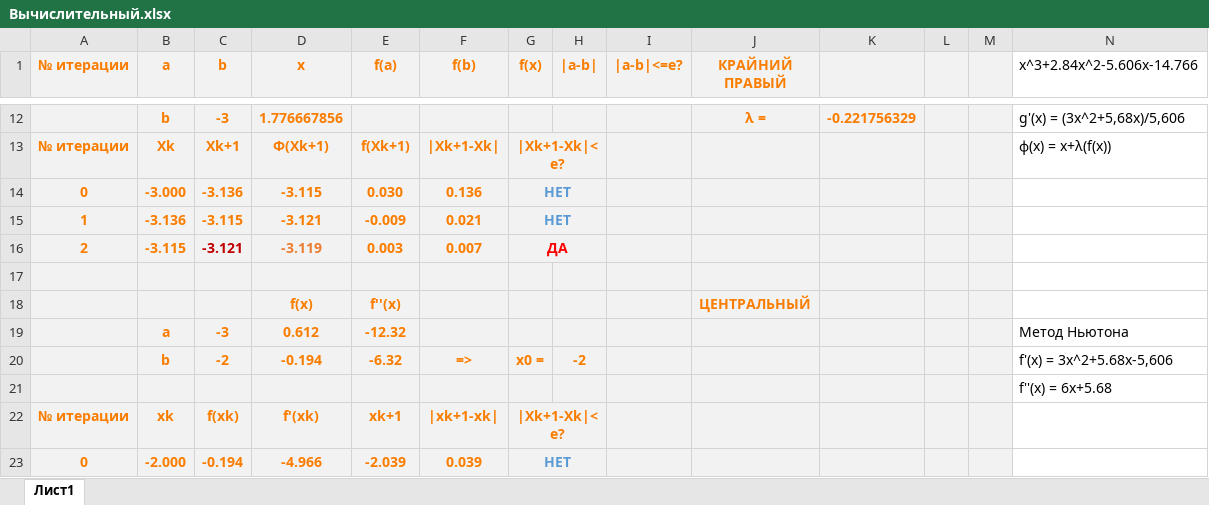
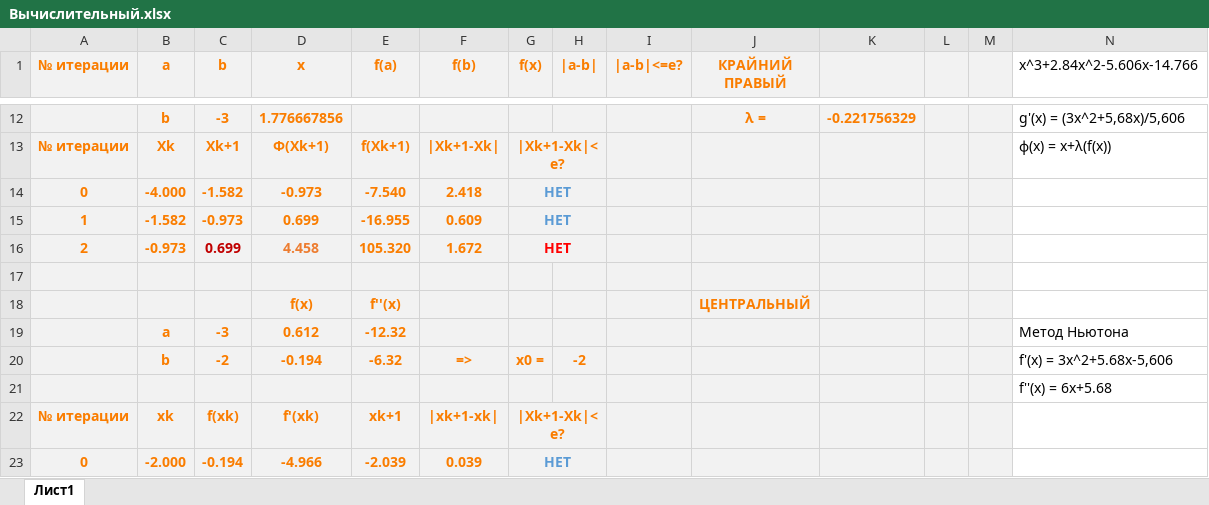
Before and after one commit to ta4ilka69/docs_for_labs, an Excel workbook: Вычмат/lab2/Вычислительный.xlsx, sheet Лист1, drawn as a sheet; only a part is shown, gaps mark what is left out; values as stored, in another font and other column widths than the file's, no borders; removed rows and columns are numbered as before the commit, all else as after; the diff names each change by its address in the sheet, - before the commit and + after, or states it on an @@ line.

```diff
--- a/Вычмат/lab2/Вычислительный.xlsx (sheet Лист1)
+++ b/Вычмат/lab2/Вычислительный.xlsx (sheet Лист1)
-row 14: 0 | -3.000 | -3.136 | -3.115 | 0.030 | 0.136 | НЕТ
-row 15: 1 | -3.136 | -3.115 | -3.121 | -0.009 | 0.021 | НЕТ
-row 16: 2 | -3.115 | -3.121 | -3.119 | 0.003 | 0.007 | ДА
+row 14: 0 | -4.000 | -1.582 | -0.973 | -7.540 | 2.418 | НЕТ
+row 15: 1 | -1.582 | -0.973 | 0.699 | -16.955 | 0.609 | НЕТ
+row 16: 2 | -0.973 | 0.699 | 4.458 | 105.320 | 1.672 | НЕТ
```
Also changed, not shown: 9 other files.
